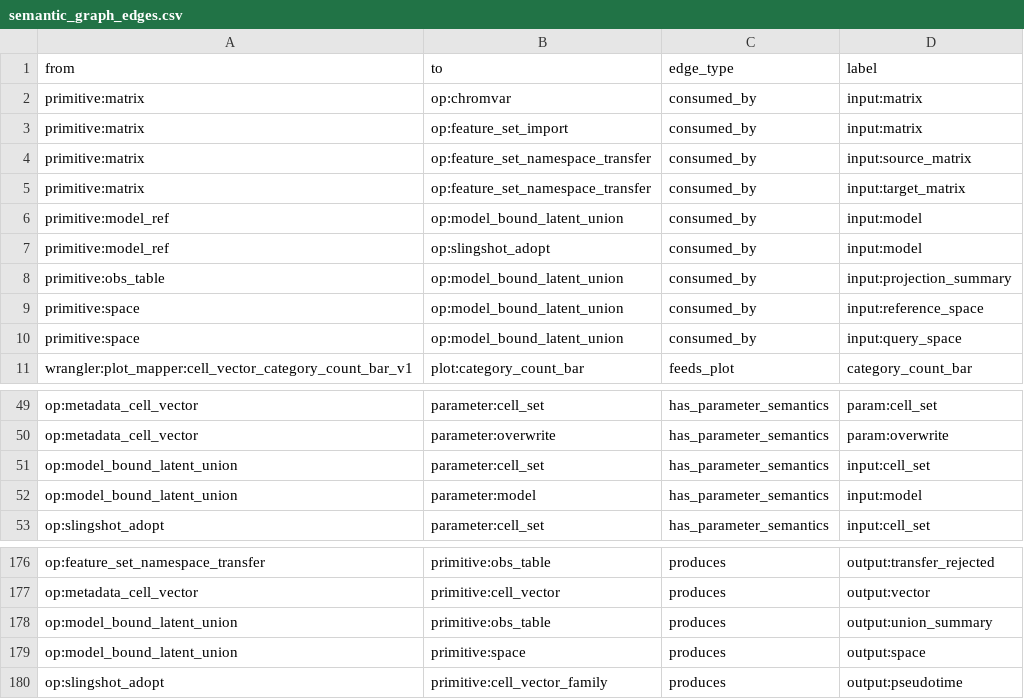
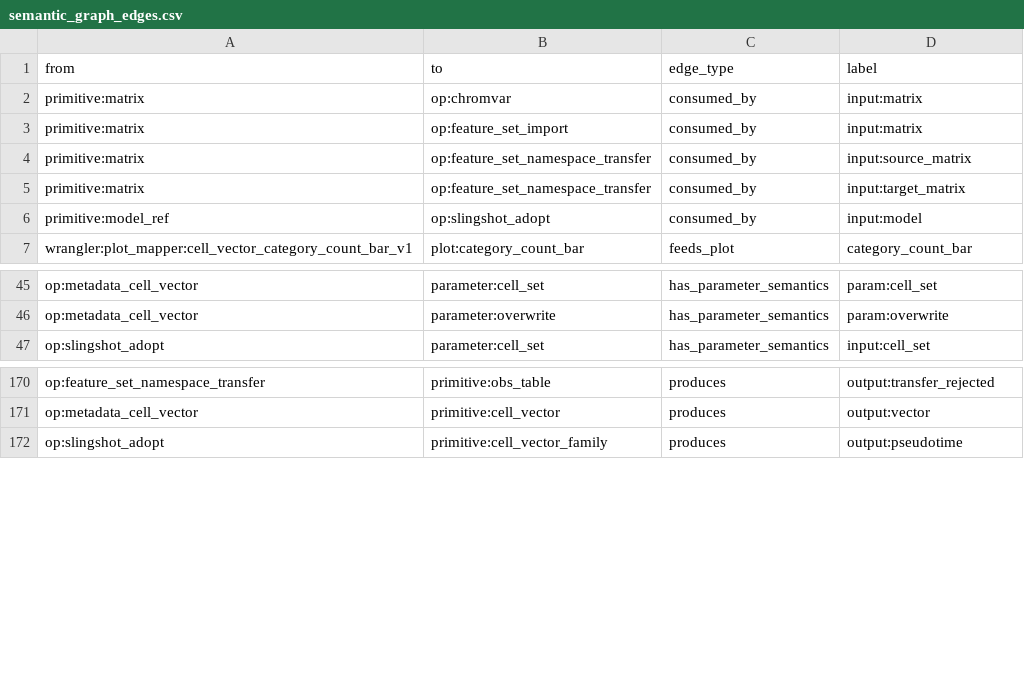
Before and after one commit to Tingvall/scworkbench, a CSV file: docs/semantic_graphs/semantic_graph_edges.csv, drawn as a sheet; only a part is shown, gaps mark what is left out; the diff names each change by its address in the sheet, - before the commit and + after, or states it on an @@ line.

Commit message:
Add generic latent union grants and transfer core ownership

```diff
--- a/docs/semantic_graphs/semantic_graph_edges.csv
+++ b/docs/semantic_graphs/semantic_graph_edges.csv
-row 6: primitive:model_ref | op:model_bound_latent_union | consumed_by | input:model
-row 8: primitive:obs_table | op:model_bound_latent_union | consumed_by | input:projection_summary
-row 9: primitive:space | op:model_bound_latent_union | consumed_by | input:reference_space
-row 10: primitive:space | op:model_bound_latent_union | consumed_by | input:query_space
-row 51: op:model_bound_latent_union | parameter:cell_set | has_parameter_semantics | input:cell_set
-row 52: op:model_bound_latent_union | parameter:model | has_parameter_semantics | input:model
-row 178: op:model_bound_latent_union | primitive:obs_table | produces | output:union_summary
-row 179: op:model_bound_latent_union | primitive:space | produces | output:space
```
Also changed, not shown: docs/semantic_graphs/semantic_graph_nodes.csv, 45 other files.
